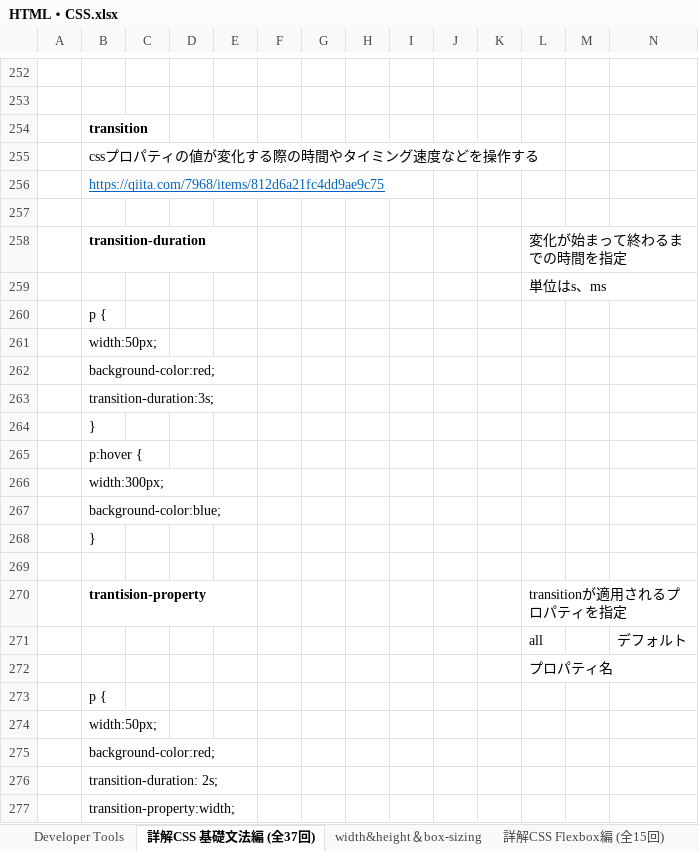
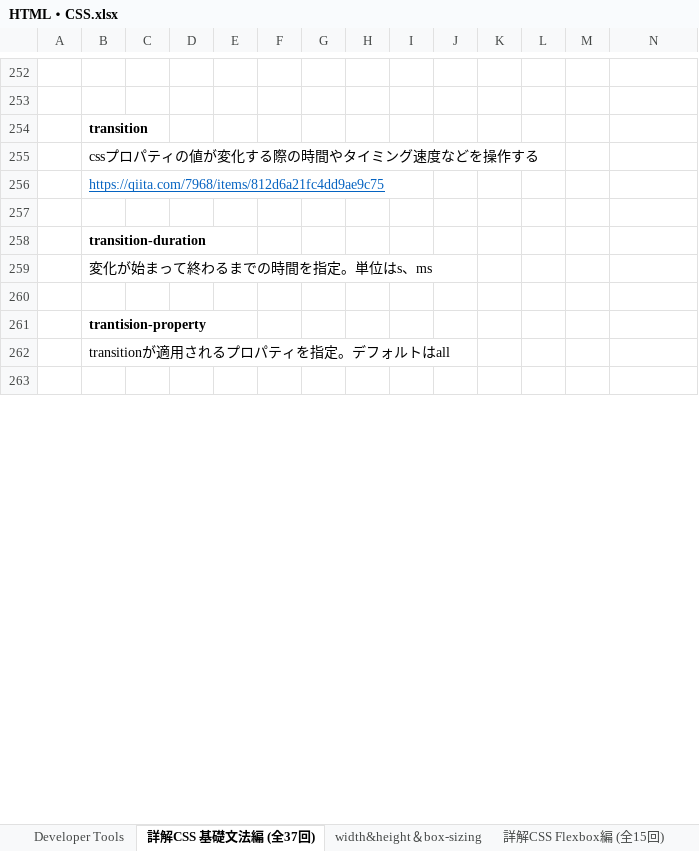
Before and after one commit to abdgonivich/NOTE, an Excel workbook: HTML・CSS.xlsx, sheet 詳解CSS 基礎文法編 (全37回), drawn as a sheet; only a part is shown, gaps mark what is left out; the shorter side is filled out with more unchanged rows; values as stored, in another font and other column widths than the file's, no borders; charts and pictures not drawn; removed rows and columns are numbered as before the commit, all else as after; rows hold the shown columns only; the diff covers the shown part only; the diff names each change by its address in the sheet, - before the commit and + after, or states it on an @@ line.

```diff
--- a/HTML・CSS.xlsx (sheet 詳解CSS 基礎文法編 (全37回))
+++ b/HTML・CSS.xlsx (sheet 詳解CSS 基礎文法編 (全37回))
-row 258:  | transition-duration |  |  |  |  |  |  |  |  |  | 変化が始まって終わるまでの時間を指定
-row 259:  |  |  |  |  |  |  |  |  |  |  | 単位はs、ms
-B258: p {
+B258: transition-duration
-B258 bold: off
+B258 bold: on
-B259: width:50px;
+B259: 変化が始まって終わるまでの時間を指定。単位はs、ms
-row 262:  | background-color:red;
-row 263:  | transition-duration:3s;
-row 264:  | }
-row 265:  | p:hover {
-row 266:  | width:300px;
-row 267:  | background-color:blue;
-row 268:  | }
-row 270:  | trantision-property |  |  |  |  |  |  |  |  |  | transitionが適用されるプロパティを指定
-row 271:  |  |  |  |  |  |  |  |  |  |  | all |  | デフォルト
-row 272:  |  |  |  |  |  |  |  |  |  |  | プロパティ名
-B261: p {
+B261: trantision-property
-B261 bold: off
+B261 bold: on
-B262: width:50px;
+B262: transitionが適用されるプロパティを指定。デフォルトはall
-row 275:  | background-color:red;
-row 276:  | transition-duration: 2s;
-row 277:  | transition-property:width;
```
Also changed, not shown: 17 added rows, 25 removed rows and 2 edited cells elsewhere in this sheet, sheet 詳解CSS Flexbox編 (全15回), charts or pictures, 4 other files.
